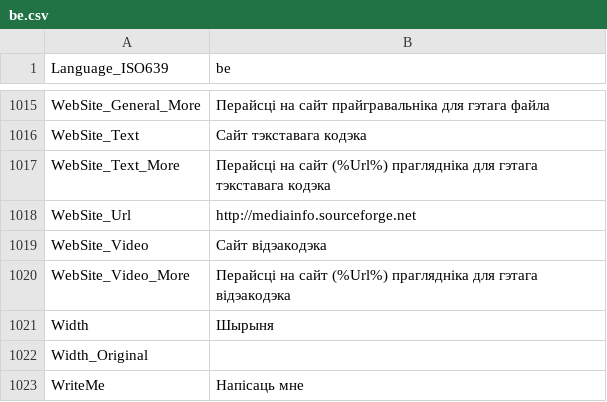
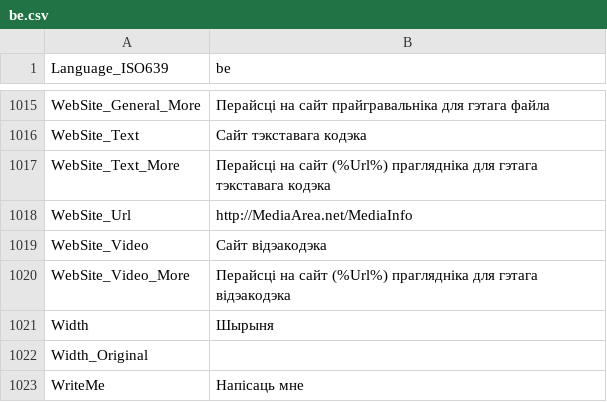
Before and after one commit to jeeb/mpc-be, a CSV file: src/ExtLib/MediaInfo/Language/be.csv, drawn as a sheet; only a part is shown, gaps mark what is left out.

```diff
--- a/src/ExtLib/MediaInfo/Language/be.csv
+++ b/src/ExtLib/MediaInfo/Language/be.csv
@@ -1017,3 +1017,3 @@ WebSite_Text;Сайт тэкставага кодэка
 WebSite_Text_More;Перайсці на сайт (%Url%) праглядніка для гэтага тэкставага кодэка
-WebSite_Url;http://mediainfo.sourceforge.net
+WebSite_Url;http://MediaArea.net/MediaInfo
 WebSite_Video;Сайт відэакодэка
```
Also changed, not shown: src/ExtLib/MediaInfo/Language/ca.csv, src/ExtLib/MediaInfo/Language/cs.csv, 22 other files.
